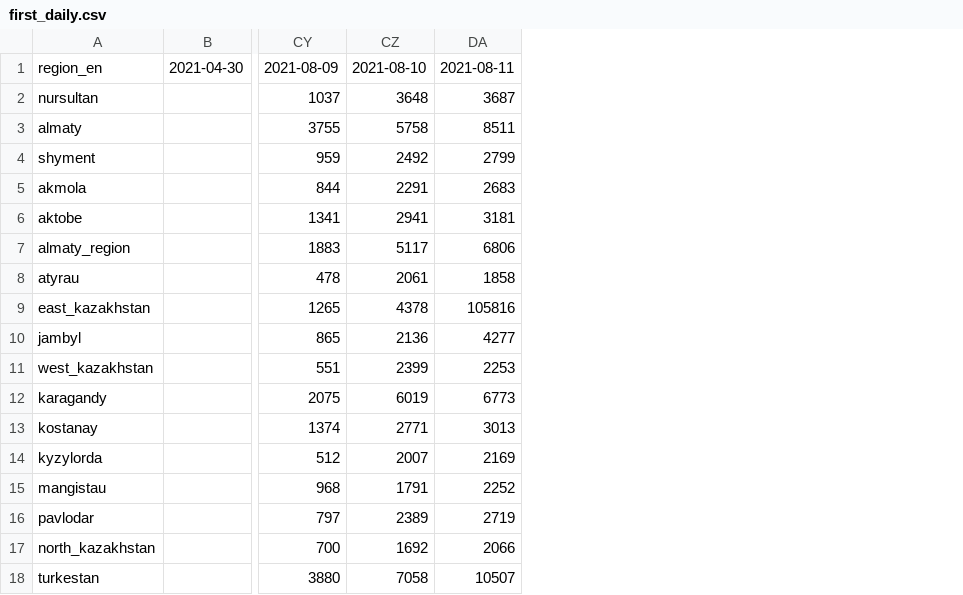
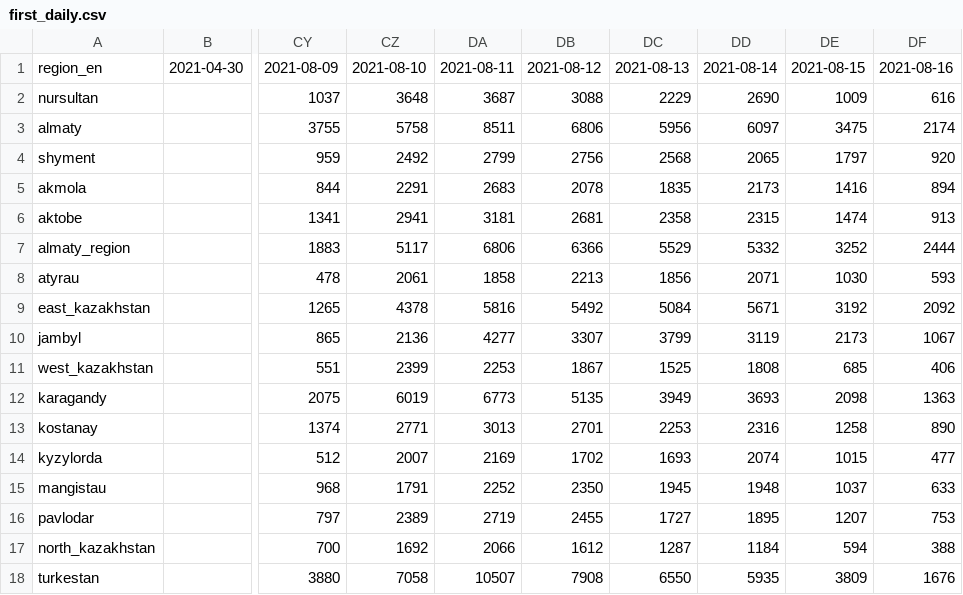
Before and after one commit to zhibek/covid-vaccination-kz, a CSV file: data/first_daily.csv, drawn as a sheet; only a part is shown, gaps mark what is left out; the diff names each change by its address in the sheet, - before the commit and + after, or states it on an @@ line.

```diff
--- a/data/first_daily.csv
+++ b/data/first_daily.csv
+column DB, rows 1-18: 2021-08-12 | 3088 | 6806 | 2756 | 2078 | 2681 | 6366 | 2213 | 5492 | 3307 | 1867 | 5135 | 2701 | 1702 | 2350 | 2455 | 1612 | 7908
+column DC, rows 1-18: 2021-08-13 | 2229 | 5956 | 2568 | 1835 | 2358 | 5529 | 1856 | 5084 | 3799 | 1525 | 3949 | 2253 | 1693 | 1945 | 1727 | 1287 | 6550
+column DD, rows 1-18: 2021-08-14 | 2690 | 6097 | 2065 | 2173 | 2315 | 5332 | 2071 | 5671 | 3119 | 1808 | 3693 | 2316 | 2074 | 1948 | 1895 | 1184 | 5935
+column DE, rows 1-18: 2021-08-15 | 1009 | 3475 | 1797 | 1416 | 1474 | 3252 | 1030 | 3192 | 2173 | 685 | 2098 | 1258 | 1015 | 1037 | 1207 | 594 | 3809
+column DF, rows 1-18: 2021-08-16 | 616 | 2174 | 920 | 894 | 913 | 2444 | 593 | 2092 | 1067 | 406 | 1363 | 890 | 477 | 633 | 753 | 388 | 1676
-DA9: 105816
+DA9: 5816
```
Also changed, not shown: data/first_cumulative.csv, data/second_cumulative.csv, 2 other files.
